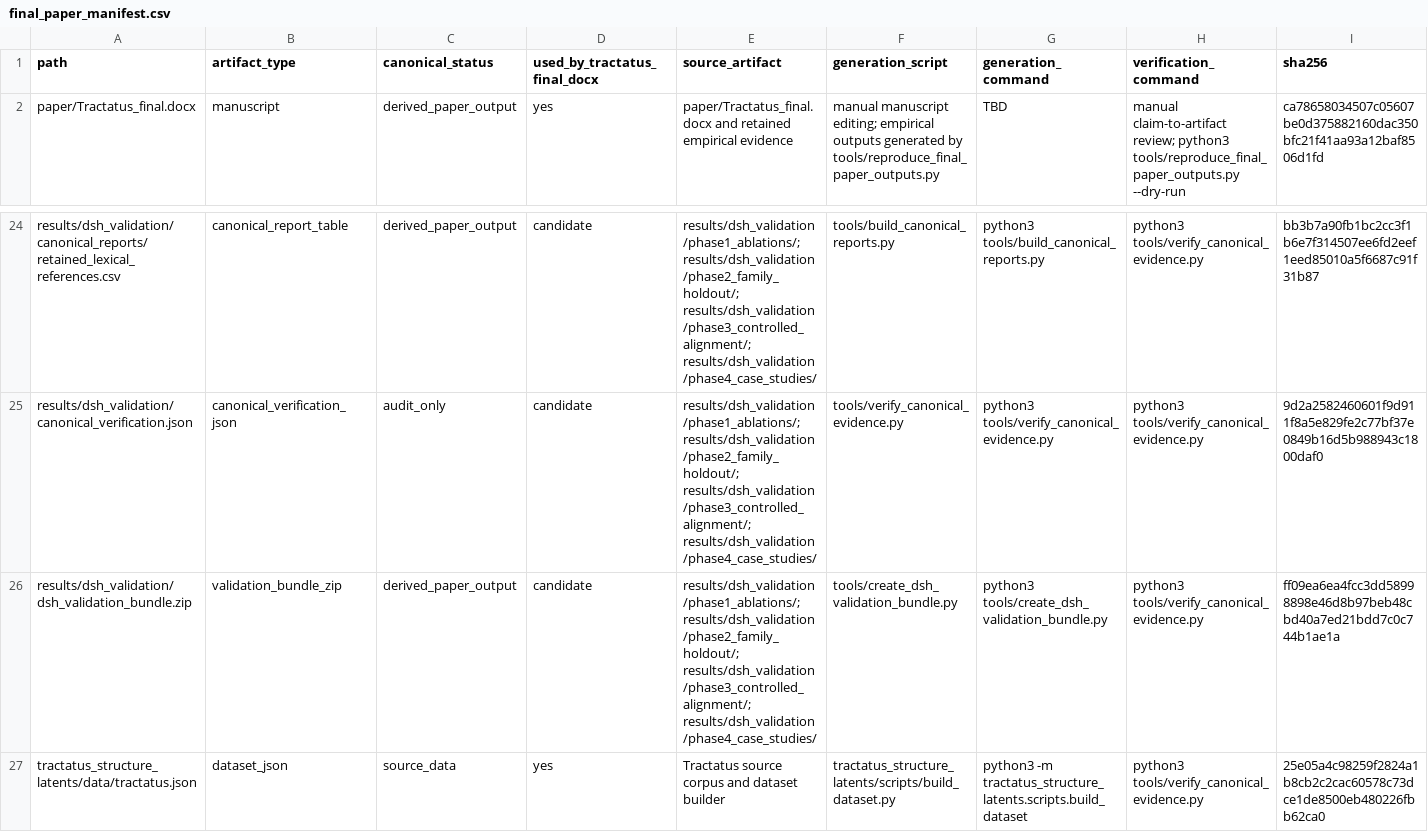
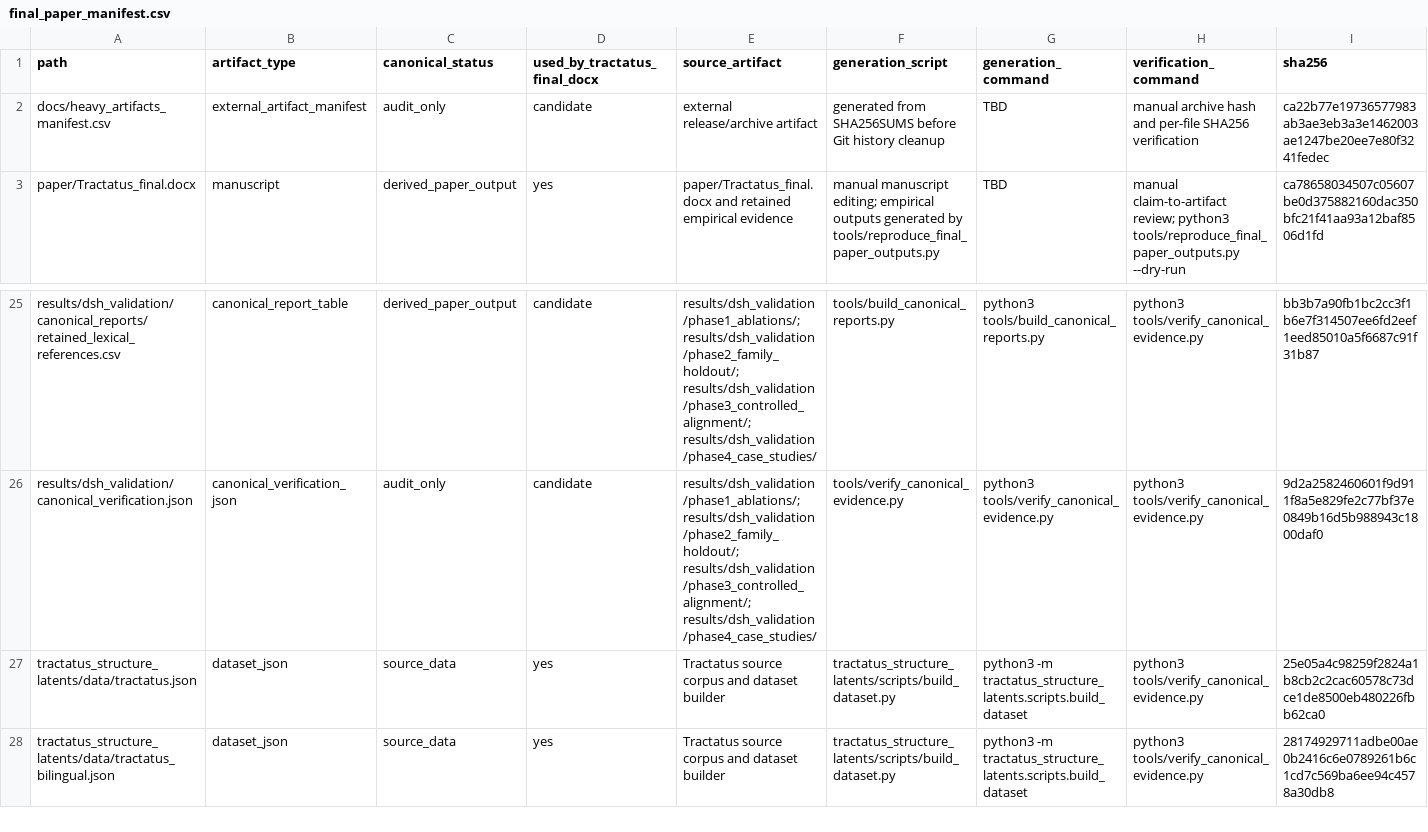
Before and after one commit to mark-alfred-griffiths/Tractatus_Logico_Philosophicus_Bilingual_Study, a CSV file: paper/final_paper_manifest.csv, drawn as a sheet; only a part is shown, gaps mark what is left out; the shorter side is filled out with more unchanged rows; removed rows and columns are numbered as before the commit, all else as after; rows hold the shown columns only; the diff names each change by its address in the sheet, - before the commit and + after, or states it on an @@ line.

Commit message:
Move heavy empirical artifacts out of Git

```diff
--- a/paper/final_paper_manifest.csv
+++ b/paper/final_paper_manifest.csv
+row 2: docs/heavy_artifacts_manifest.csv | external_artifact_manifest | audit_only | candidate | external release/archive artifact | generated from SHA256SUMS before Git history cleanup | TBD | manual archive hash and per-file SHA256 verification | ca22b77e19736577983ab3ae3eb3a3e1462003ae1247be20ee7e80f3241fedec
-row 26: results/dsh_validation/dsh_validation_bundle.zip | validation_bundle_zip | derived_paper_output | candidate | results/dsh_validation/phase1_ablations/; results/dsh_validation/phase2_family_holdout/; results/dsh_validation/phase3_controlled_alignment/; results/dsh_validation/phase4_case_studies/ | tools/create_dsh_validation_bundle.py | python3 tools/create_dsh_validation_bundle.py | python3 tools/verify_canonical_evidence.py | ff09ea6ea4fcc3dd58998898e46d8b97beb48cbd40a7ed21bdd7c0c744b1ae1a
```
Also changed, not shown: 10 other files.
